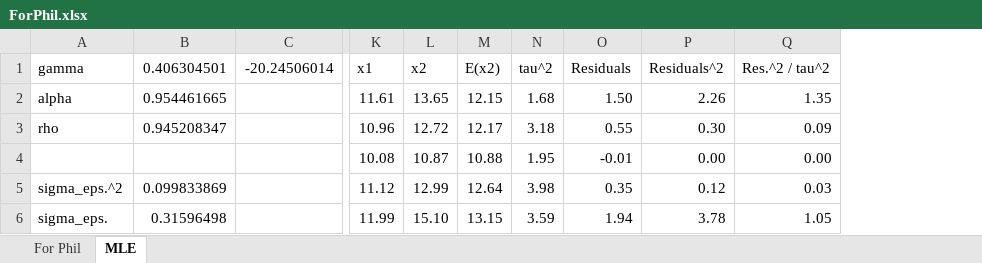
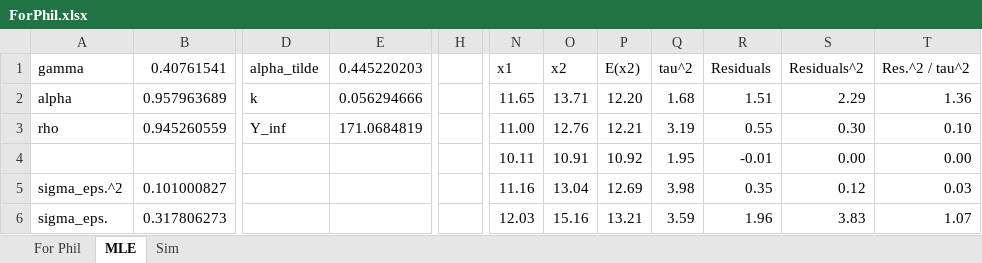
Before and after one commit to philganz/cfbc, an Excel workbook: ForPhil.xlsx, sheet MLE, drawn as a sheet; only a part is shown, gaps mark what is left out; values as stored, in another font and other column widths than the file's, no borders; charts and pictures not drawn; removed rows and columns are numbered as before the commit, all else as after; the diff covers the shown part only; the diff names each change by its address in the sheet, - before the commit and + after, or states it on an @@ line.

```diff
--- a/ForPhil.xlsx (sheet MLE)
+++ b/ForPhil.xlsx (sheet MLE)
+sheet tab: Sim
-column B (0.406304501), rows 2-6: 0.954461665 | 0.945208347 |  | 0.099833869 | 0.31596498
-column C (-20.24506014), empty
+column B (0.40761541), rows 2-6: 0.957963689 | 0.945260559 |  | 0.101000827 | 0.317806273
+column D (alpha_tilde), rows 2-3: k | Y_inf
+column E (0.445220203), rows 2-3: 0.056294666 | 171.0684819
+column H, empty
-N2 (x1): 11.61
+N2 (x1): 11.65
-O2 (x2): 13.65
+O2 (x2): 13.71
-P2 (E(x2)): 12.15
+P2 (E(x2)): 12.20
-R2 (Residuals): 1.50
+R2 (Residuals): 1.51
-S2 (Residuals^2): 2.26
+S2 (Residuals^2): 2.29
-T2 (Res.^2 / tau^2): 1.35
+T2 (Res.^2 / tau^2): 1.36
-N3 (x1): 10.96
+N3 (x1): 11.00
-O3 (x2): 12.72
+O3 (x2): 12.76
-P3 (E(x2)): 12.17
+P3 (E(x2)): 12.21
-Q3 (tau^2): 3.18
+Q3 (tau^2): 3.19
-T3 (Res.^2 / tau^2): 0.09
+T3 (Res.^2 / tau^2): 0.10
-N4 (x1): 10.08
+N4 (x1): 10.11
-O4 (x2): 10.87
+O4 (x2): 10.91
-P4 (E(x2)): 10.88
+P4 (E(x2)): 10.92
-N5 (x1): 11.12
+N5 (x1): 11.16
-O5 (x2): 12.99
+O5 (x2): 13.04
-P5 (E(x2)): 12.64
+P5 (E(x2)): 12.69
-N6 (x1): 11.99
+N6 (x1): 12.03
-O6 (x2): 15.10
+O6 (x2): 15.16
-P6 (E(x2)): 13.15
+P6 (E(x2)): 13.21
-R6 (Residuals): 1.94
+R6 (Residuals): 1.96
-S6 (Residuals^2): 3.78
+S6 (Residuals^2): 3.83
-T6 (Res.^2 / tau^2): 1.05
+T6 (Res.^2 / tau^2): 1.07
```
Also changed, not shown: 4 added columns, 3 removed columns and 1151 edited cells elsewhere in this sheet, formulas that keep their value, charts or pictures.
